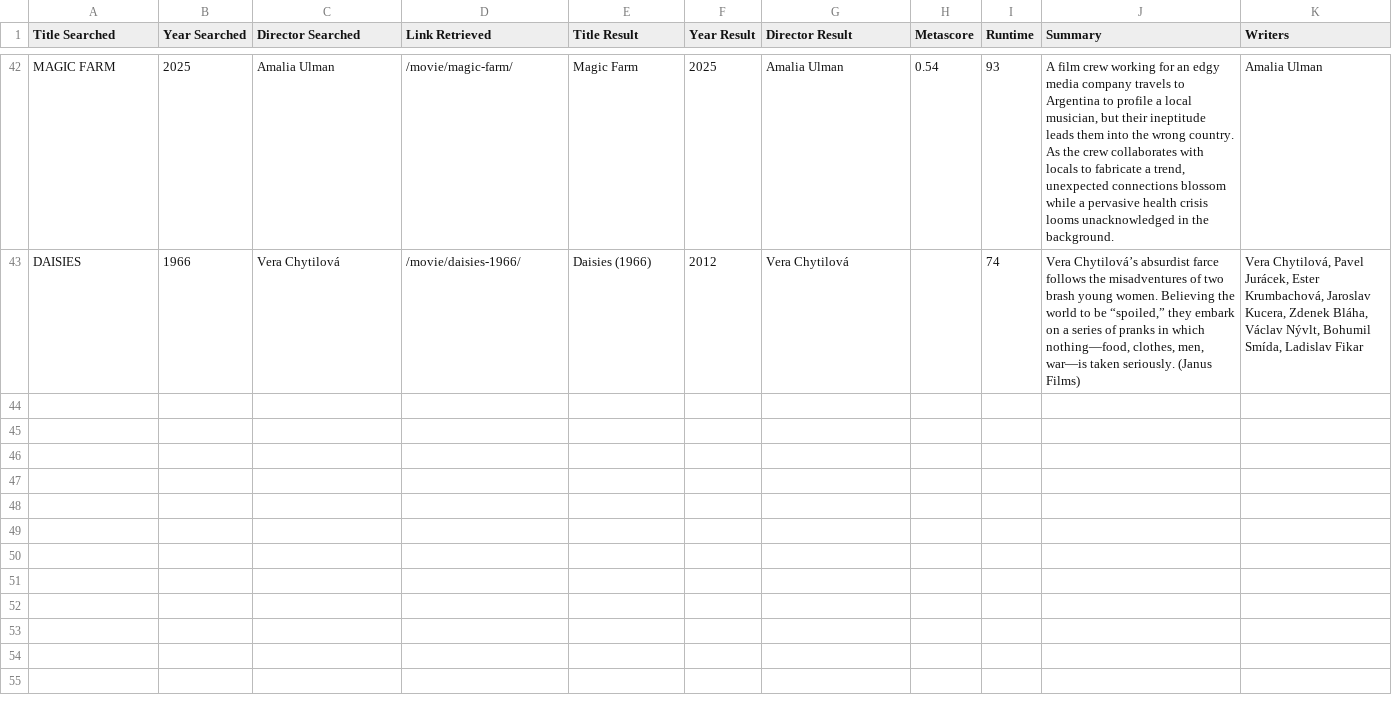
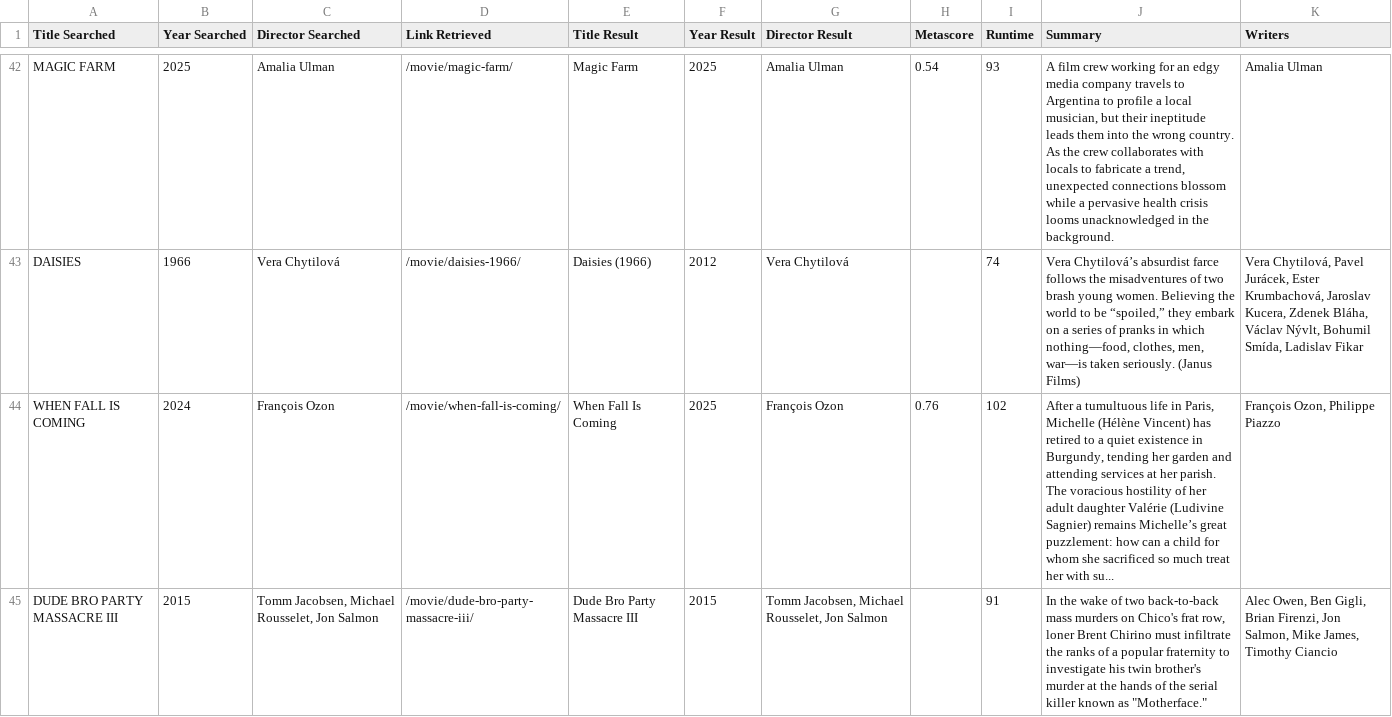
Before and after one commit to maxruther/Movie-List-Madness, a CSV file: data/csv/musicbox/musicbox_show_info_mc_info.csv, drawn as a sheet; only a part is shown, gaps mark what is left out; the diff names each change by its address in the sheet, - before the commit and + after, or states it on an @@ line.

```diff
--- a/data/csv/musicbox/musicbox_show_info_mc_info.csv
+++ b/data/csv/musicbox/musicbox_show_info_mc_info.csv
+row 44: WHEN FALL IS COMING | 2024 | François Ozon | /movie/when-fall-is-coming/ | When Fall Is Coming | 2025 | François Ozon | 0.76 | 102 | After a tumultuous life in Paris, Michelle (Hélène Vincent) has retired to a quiet existence in Burgundy, tending her garden and attending services at her parish. The voracious hostility of her adult daughter Valérie (Ludivine Sagnier) remains Michelle’s great puzzlement: how can a child for whom she sacrificed so much treat her with su... | François Ozon, Philippe Piazzo
+row 45: DUDE BRO PARTY MASSACRE III | 2015 | Tomm Jacobsen, Michael Rousselet, Jon Salmon | /movie/dude-bro-party-massacre-iii/ | Dude Bro Party Massacre III | 2015 | Tomm Jacobsen, Michael Rousselet, Jon Salmon |  | 91 | In the wake of two back-to-back mass murders on Chico's frat row, loner Brent Chirino must infiltrate the ranks of a popular fraternity to investigate his twin brother's murder at the hands of the serial killer known as "Motherface." | Alec Owen, Ben Gigli, Brian Firenzi, Jon Salmon, Mike James, Timothy Ciancio
```
Also changed, not shown: data/csv/metacritic/master_files/master_mc_info.csv, data/csv/metacritic/master_files/master_mc_searchresults.csv, 42 other files.
